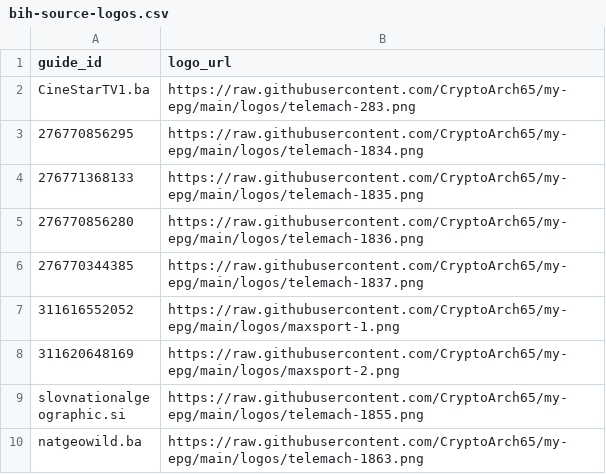
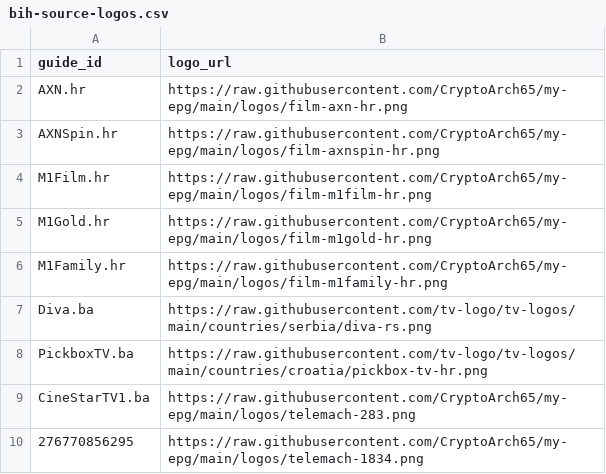
Before and after one commit to CryptoArch65/my-epg, a CSV file: config/bih-source-logos.csv, drawn as a sheet; only a part is shown; the shorter side is filled out with more unchanged rows; the diff names each change by its address in the sheet, - before the commit and + after, or states it on an @@ line.

Commit message:
Map and publish film EPG for AXN, M1, Diva and Pickbox

```diff
--- a/config/bih-source-logos.csv
+++ b/config/bih-source-logos.csv
+row 2: AXN.hr | https://raw.githubusercontent.com/CryptoArch65/my-epg/main/logos/film-axn-hr.png
+row 3: AXNSpin.hr | https://raw.githubusercontent.com/CryptoArch65/my-epg/main/logos/film-axnspin-hr.png
+row 4: M1Film.hr | https://raw.githubusercontent.com/CryptoArch65/my-epg/main/logos/film-m1film-hr.png
+row 5: M1Gold.hr | https://raw.githubusercontent.com/CryptoArch65/my-epg/main/logos/film-m1gold-hr.png
+row 6: M1Family.hr | https://raw.githubusercontent.com/CryptoArch65/my-epg/main/logos/film-m1family-hr.png
+row 7: Diva.ba | https://raw.githubusercontent.com/tv-logo/tv-logos/main/countries/serbia/diva-rs.png
+row 8: PickboxTV.ba | https://raw.githubusercontent.com/tv-logo/tv-logos/main/countries/croatia/pickbox-tv-hr.png
```
